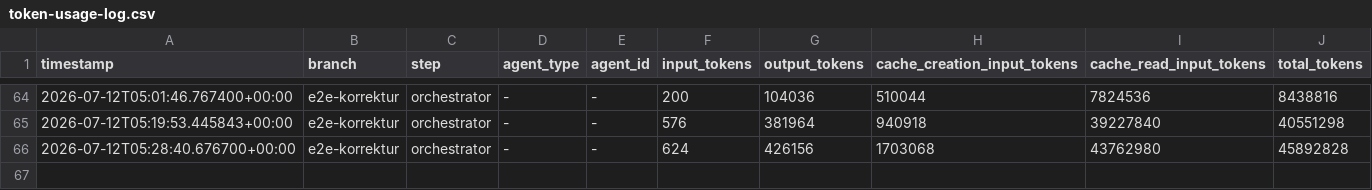
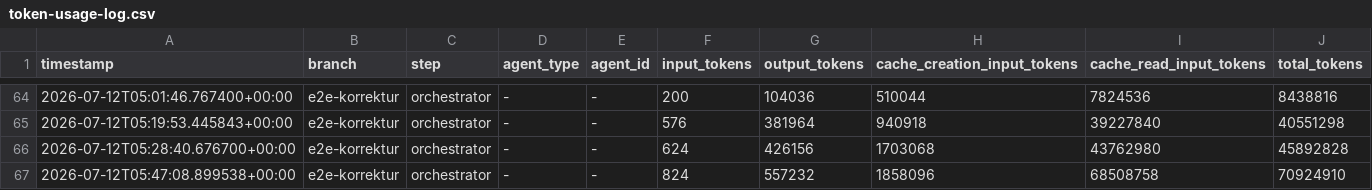
Before and after one commit to martin-stromberg/Softwareschmiede, a CSV file: docs/token-usage-log.csv, drawn as a sheet; only a part is shown, gaps mark what is left out.

Commit message:
chore: Token-Verbrauchsprotokoll aktualisieren

```diff
--- a/docs/token-usage-log.csv
+++ b/docs/token-usage-log.csv
@@ -66 +66,2 @@ timestamp,branch,step,agent_type,agent_id,input_tokens,output_tokens,cache_creat
 2026-07-12T05:28:40.676700+00:00,e2e-korrektur,orchestrator,-,-,624,426156,1703068,43762980,45892828
+2026-07-12T05:47:08.899538+00:00,e2e-korrektur,orchestrator,-,-,824,557232,1858096,68508758,70924910
```
